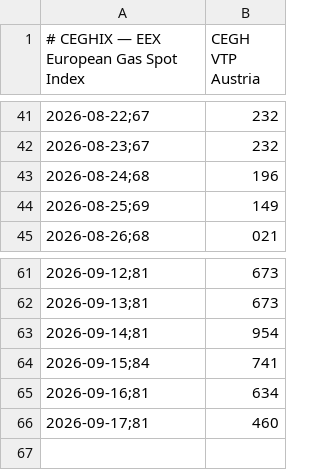
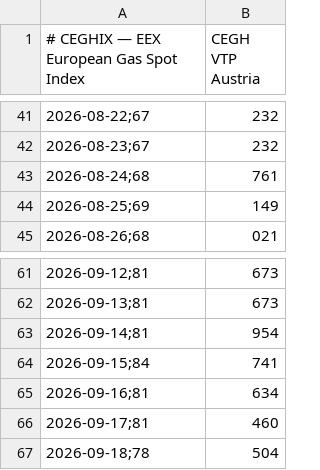
Before and after one commit to olikep/spotpreis-monitor, a CSV file: data/ceghix.csv, drawn as a sheet; only a part is shown, gaps mark what is left out.

```diff
--- a/data/ceghix.csv
+++ b/data/ceghix.csv
@@ -42,3 +42,3 @@
 2026-08-23;67,232
-2026-08-24;68,196
+2026-08-24;68,761
 2026-08-25;69,149
@@ -66 +66,2 @@
 2026-09-17;81,460
+2026-09-18;78,504
```
Also changed, not shown: docs/data/ceghix.csv.
